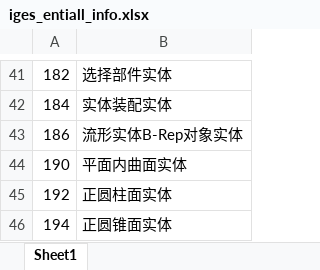
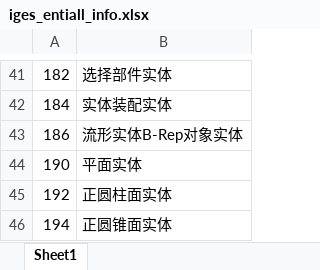
Before and after one commit to AskQi/Graduate, an Excel workbook: Class/iges_entiall_info.xlsx, sheet Sheet1, drawn as a sheet; only a part is shown, gaps mark what is left out; values as stored, in another font and other column widths than the file's, no borders; the diff names each change by its address in the sheet, - before the commit and + after, or states it on an @@ line.

```diff
--- a/Class/iges_entiall_info.xlsx (sheet Sheet1)
+++ b/Class/iges_entiall_info.xlsx (sheet Sheet1)
-B44: 平面内曲面实体
+B44: 平面实体
```
Also changed, not shown: 2 other files.
